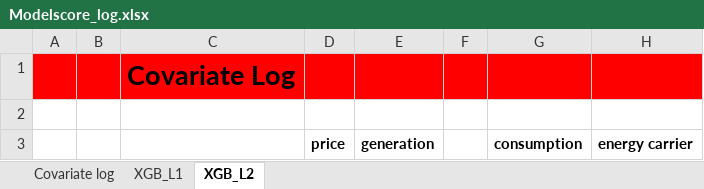
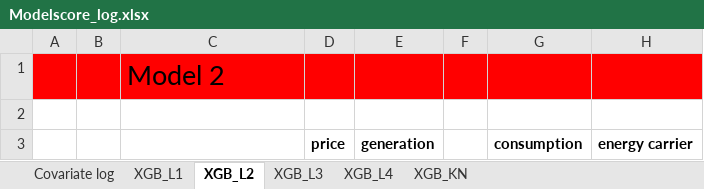
Before and after one commit to xucenying/grid-intelligence, an Excel workbook: Modelscore_log.xlsx, sheet XGB_L2, drawn as a sheet; only a part is shown; values as stored, in another font and other column widths than the file's, no borders; conditional formats not drawn; the diff names each change by its address in the sheet, - before the commit and + after, or states it on an @@ line.

Commit message:
modelscore excel update

```diff
--- a/Modelscore_log.xlsx (sheet XGB_L2)
+++ b/Modelscore_log.xlsx (sheet XGB_L2)
+sheet tab: XGB_L3
+sheet tab: XGB_L4
+sheet tab: XGB_KN
-C1: Covariate Log
+C1: Model 2
-C1 bold: on
+C1 bold: off
```
Also changed, not shown: sheet Covariate log, sheet XGB_L1.
